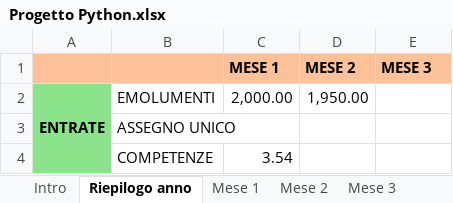
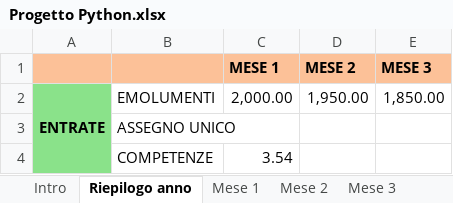
Before and after one commit to fortechance/corsoPython, an Excel workbook: PaolaLucci/BilancioFamiliare/Progetto Python.xlsx, sheet Riepilogo anno, drawn as a sheet; only a part is shown; values as stored, in another font and other column widths than the file's, no borders; conditional formats not drawn; the diff covers the shown part only; the diff names each change by its address in the sheet, - before the commit and + after, or states it on an @@ line.

```diff
--- a/PaolaLucci/BilancioFamiliare/Progetto Python.xlsx (sheet Riepilogo anno)
+++ b/PaolaLucci/BilancioFamiliare/Progetto Python.xlsx (sheet Riepilogo anno)
-E2 (MESE 3): (empty)
+E2 (MESE 3): 1,850.00
```
Also changed, not shown: 12 edited cells elsewhere in this sheet, sheet Mese 2, sheet Mese 1, sheet Mese 3.
